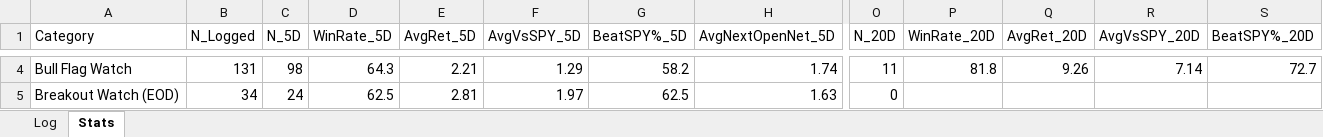
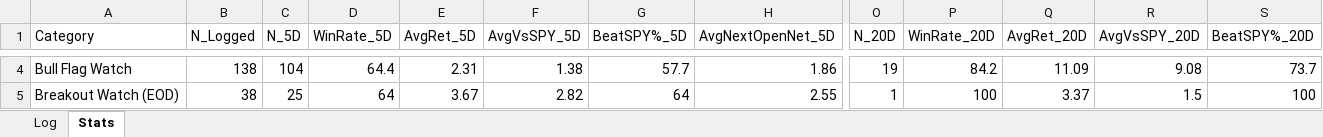
Before and after one commit to Moopheus1/Quant-Records, an Excel workbook: bcc/data/BCC-tracker.xlsx, sheet Stats, drawn as a sheet; only a part is shown, gaps mark what is left out; values as stored, in another font and other column widths than the file's, no borders; the diff covers the shown part only; the diff names each change by its address in the sheet, - before the commit and + after, or states it on an @@ line.

```diff
--- a/bcc/data/BCC-tracker.xlsx (sheet Stats)
+++ b/bcc/data/BCC-tracker.xlsx (sheet Stats)
-B4 (N_Logged): 131
+B4 (N_Logged): 138
-C4 (N_5D): 98
+C4 (N_5D): 104
-D4 (WinRate_5D): 64.3
+D4 (WinRate_5D): 64.4
-E4 (AvgRet_5D): 2.21
+E4 (AvgRet_5D): 2.31
-F4 (AvgVsSPY_5D): 1.29
+F4 (AvgVsSPY_5D): 1.38
-G4 (BeatSPY%_5D): 58.2
+G4 (BeatSPY%_5D): 57.7
-H4 (AvgNextOpenNet_5D): 1.74
+H4 (AvgNextOpenNet_5D): 1.86
-O4 (N_20D): 11
+O4 (N_20D): 19
-P4 (WinRate_20D): 81.8
+P4 (WinRate_20D): 84.2
-Q4 (AvgRet_20D): 9.26
+Q4 (AvgRet_20D): 11.09
-R4 (AvgVsSPY_20D): 7.14
+R4 (AvgVsSPY_20D): 9.08
-S4 (BeatSPY%_20D): 72.7
+S4 (BeatSPY%_20D): 73.7
-B5 (N_Logged): 34
+B5 (N_Logged): 38
-C5 (N_5D): 24
+C5 (N_5D): 25
-D5 (WinRate_5D): 62.5
+D5 (WinRate_5D): 64
-E5 (AvgRet_5D): 2.81
+E5 (AvgRet_5D): 3.67
-F5 (AvgVsSPY_5D): 1.97
+F5 (AvgVsSPY_5D): 2.82
-G5 (BeatSPY%_5D): 62.5
+G5 (BeatSPY%_5D): 64
-H5 (AvgNextOpenNet_5D): 1.63
+H5 (AvgNextOpenNet_5D): 2.55
-O5 (N_20D): 0
+O5 (N_20D): 1
-P5 (WinRate_20D): (empty)
+P5 (WinRate_20D): 100
-Q5 (AvgRet_20D): (empty)
+Q5 (AvgRet_20D): 3.37
-R5 (AvgVsSPY_20D): (empty)
+R5 (AvgVsSPY_20D): 1.5
-S5 (BeatSPY%_20D): (empty)
+S5 (BeatSPY%_20D): 100
```
Also changed, not shown: 70 edited cells elsewhere in this sheet, sheet Log, 3 other files.
